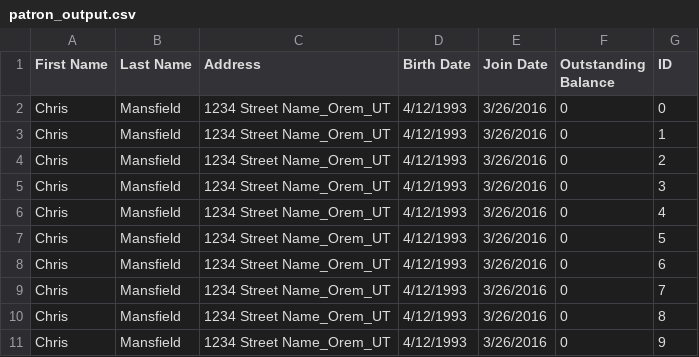
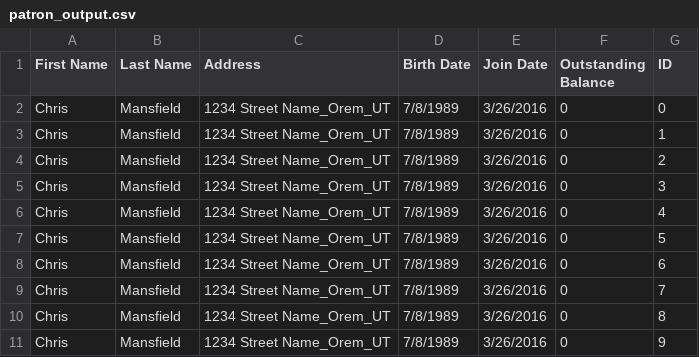
Before and after one commit to susanlrios/CS2450-v2, a CSV file: patron_output.csv, drawn as a sheet.

Commit message:
Patron v0.3
Added some additional error checking and the ability to set the current date

```diff
--- a/patron_output.csv
+++ b/patron_output.csv
@@ -1,11 +1,11 @@
 First Name,Last Name,Address,Birth Date,Join Date,Outstanding Balance,ID
-Chris,Mansfield,1234 Street Name_Orem_UT,4/12/1993,3/26/2016,0,0
-Chris,Mansfield,1234 Street Name_Orem_UT,4/12/1993,3/26/2016,0,1
-Chris,Mansfield,1234 Street Name_Orem_UT,4/12/1993,3/26/2016,0,2
-Chris,Mansfield,1234 Street Name_Orem_UT,4/12/1993,3/26/2016,0,3
-Chris,Mansfield,1234 Street Name_Orem_UT,4/12/1993,3/26/2016,0,4
-Chris,Mansfield,1234 Street Name_Orem_UT,4/12/1993,3/26/2016,0,5
-Chris,Mansfield,1234 Street Name_Orem_UT,4/12/1993,3/26/2016,0,6
-Chris,Mansfield,1234 Street Name_Orem_UT,4/12/1993,3/26/2016,0,7
-Chris,Mansfield,1234 Street Name_Orem_UT,4/12/1993,3/26/2016,0,8
-Chris,Mansfield,1234 Street Name_Orem_UT,4/12/1993,3/26/2016,0,9
+Chris,Mansfield,1234 Street Name_Orem_UT,7/8/1989,3/26/2016,0,0
+Chris,Mansfield,1234 Street Name_Orem_UT,7/8/1989,3/26/2016,0,1
+Chris,Mansfield,1234 Street Name_Orem_UT,7/8/1989,3/26/2016,0,2
+Chris,Mansfield,1234 Street Name_Orem_UT,7/8/1989,3/26/2016,0,3
+Chris,Mansfield,1234 Street Name_Orem_UT,7/8/1989,3/26/2016,0,4
+Chris,Mansfield,1234 Street Name_Orem_UT,7/8/1989,3/26/2016,0,5
+Chris,Mansfield,1234 Street Name_Orem_UT,7/8/1989,3/26/2016,0,6
+Chris,Mansfield,1234 Street Name_Orem_UT,7/8/1989,3/26/2016,0,7
+Chris,Mansfield,1234 Street Name_Orem_UT,7/8/1989,3/26/2016,0,8
+Chris,Mansfield,1234 Street Name_Orem_UT,7/8/1989,3/26/2016,0,9
```
Also changed, not shown: 2 other files.
